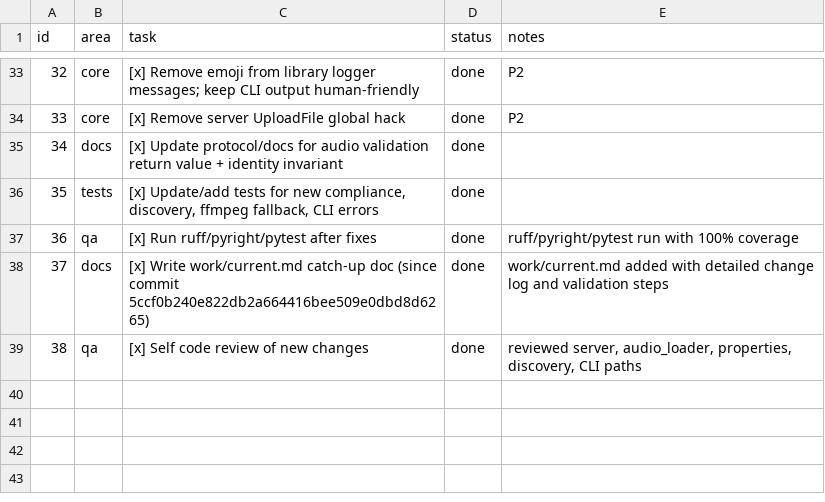
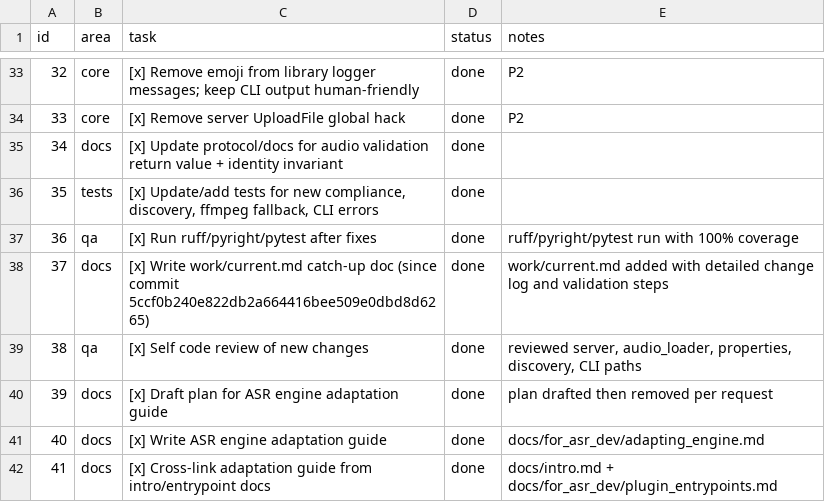
Before and after one commit to standard-voice/standard_asr, a CSV file: work/todo.csv, drawn as a sheet; only a part is shown, gaps mark what is left out; the diff names each change by its address in the sheet, - before the commit and + after, or states it on an @@ line.

Commit message:
docs: add ASR engine adaptation guide

```diff
--- a/work/todo.csv
+++ b/work/todo.csv
+row 40: 39 | docs | [x] Draft plan for ASR engine adaptation guide | done | plan drafted then removed per request
+row 41: 40 | docs | [x] Write ASR engine adaptation guide | done | docs/for_asr_dev/adapting_engine.md
+row 42: 41 | docs | [x] Cross-link adaptation guide from intro/entrypoint docs | done | docs/intro.md + docs/for_asr_dev/plugin_entrypoints.md
```
Also changed, not shown: 4 other files.
